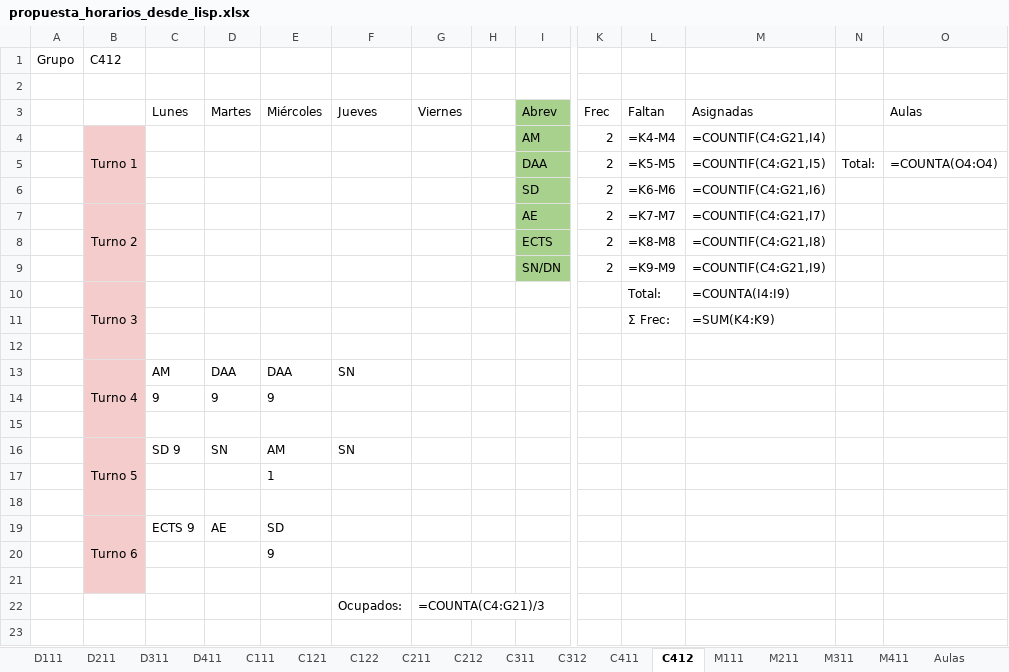
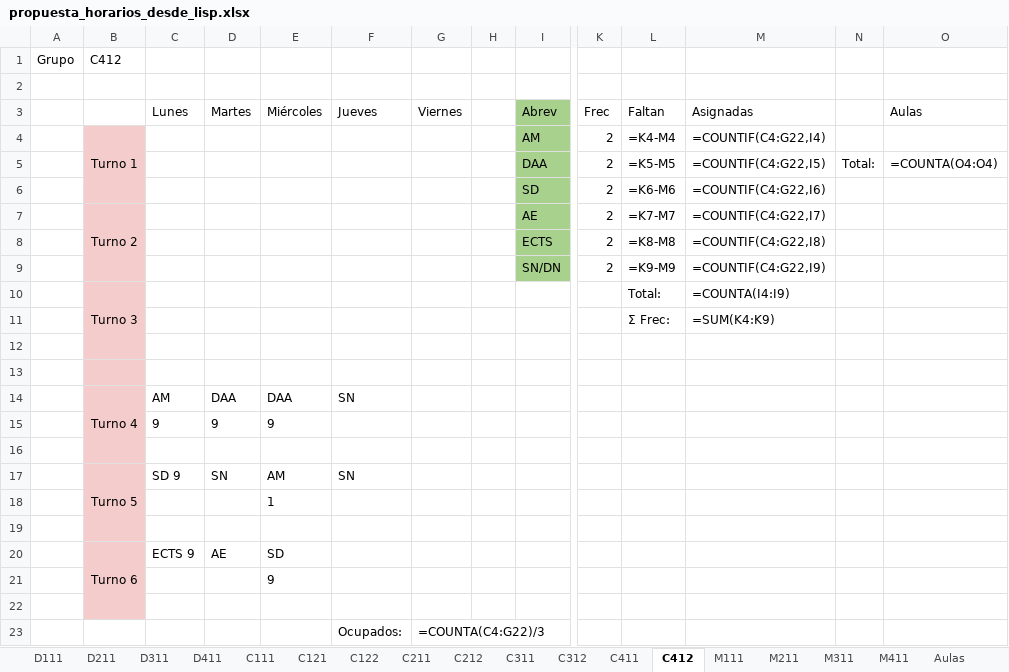
Before and after one commit to joselazo21/tesiis-lisp-excel-python, an Excel workbook: propuesta_horarios_desde_lisp.xlsx, sheet C412, drawn as a sheet; only a part is shown, gaps mark what is left out; values as stored, in another font and other column widths than the file's, no borders; formulas without a stored value are shown as written; conditional formats not drawn; removed rows and columns are numbered as before the commit, all else as after; rows hold the shown columns only; the diff names each change by its address in the sheet, - before the commit and + after, or states it on an @@ line.

```diff
--- a/propuesta_horarios_desde_lisp.xlsx (sheet C412)
+++ b/propuesta_horarios_desde_lisp.xlsx (sheet C412)
-M4 (Asignadas): =COUNTIF(C4:G21,I4)
+M4 (Asignadas): =COUNTIF(C4:G22,I4)
-M5 (Asignadas): =COUNTIF(C4:G21,I5)
+M5 (Asignadas): =COUNTIF(C4:G22,I5)
-M6 (Asignadas): =COUNTIF(C4:G21,I6)
+M6 (Asignadas): =COUNTIF(C4:G22,I6)
-M7 (Asignadas): =COUNTIF(C4:G21,I7)
+M7 (Asignadas): =COUNTIF(C4:G22,I7)
-M8 (Asignadas): =COUNTIF(C4:G21,I8)
+M8 (Asignadas): =COUNTIF(C4:G22,I8)
-M9 (Asignadas): =COUNTIF(C4:G21,I9)
+M9 (Asignadas): =COUNTIF(C4:G22,I9)
-B10:B12 merged
+B10:B12 merged
+row 12: (empty)
-B13 fill: none
+B13 fill: #F4CCCC
-G23 (Viernes): =COUNTA(C4:G21)/3
+G23 (Viernes): =COUNTA(C4:G22)/3
```
Also changed, not shown: sheet M211, sheet D211, sheet C411, sheet M411, sheet D411, sheet C311, 10 more sheets, 4 other files.
